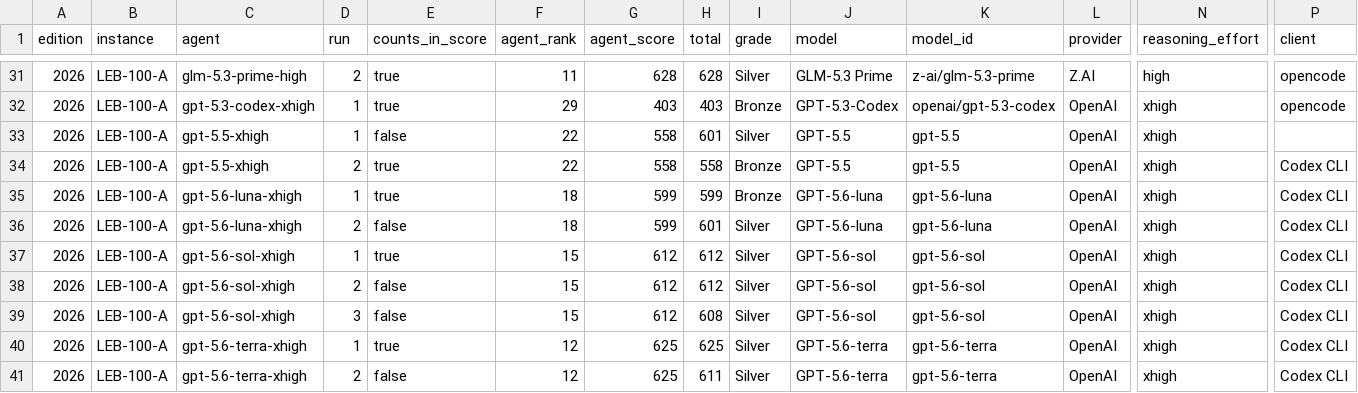
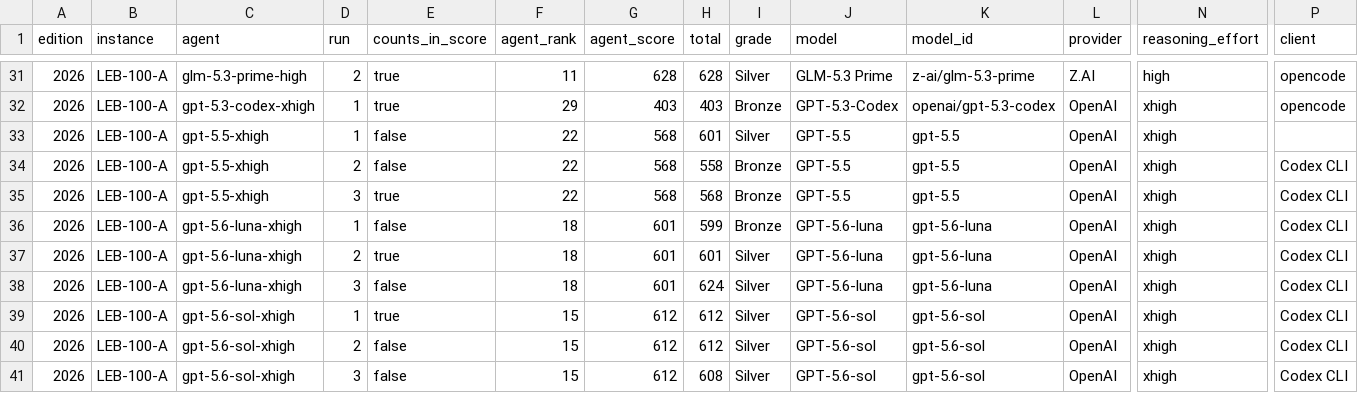
Before and after one commit to samirhvbr/samirhv-site, a CSV file: samirhv/public/data/ai-benchmark/runs.csv, drawn as a sheet; only a part is shown, gaps mark what is left out; the shorter side is filled out with more unchanged rows; addresses are those after the commit; rows hold the shown columns only; the diff names each change by its address in the sheet, - before the commit and + after, or states it on an @@ line.

```diff
--- a/samirhv/public/data/ai-benchmark/runs.csv
+++ b/samirhv/public/data/ai-benchmark/runs.csv
-G33:G34 (agent_score): 558
+G33:G34 (agent_score): 568
-E34 (counts_in_score): true
+E34 (counts_in_score): false
+row 35: 2026 | LEB-100-A | gpt-5.5-xhigh | 3 | true | 22 | 568 | 568 | Bronze | GPT-5.5 | gpt-5.5 | OpenAI | xhigh | Codex CLI
-E36 (counts_in_score): true
+E36 (counts_in_score): false
-G36:G37 (agent_score): 599
+G36:G37 (agent_score): 601
-E37 (counts_in_score): false
+E37 (counts_in_score): true
+row 38: 2026 | LEB-100-A | gpt-5.6-luna-xhigh | 3 | false | 18 | 601 | 624 | Silver | GPT-5.6-luna | gpt-5.6-luna | OpenAI | xhigh | Codex CLI
```
Also changed, not shown: samirhv/public/data/ai-benchmark/flaws.csv, 6 other files.
